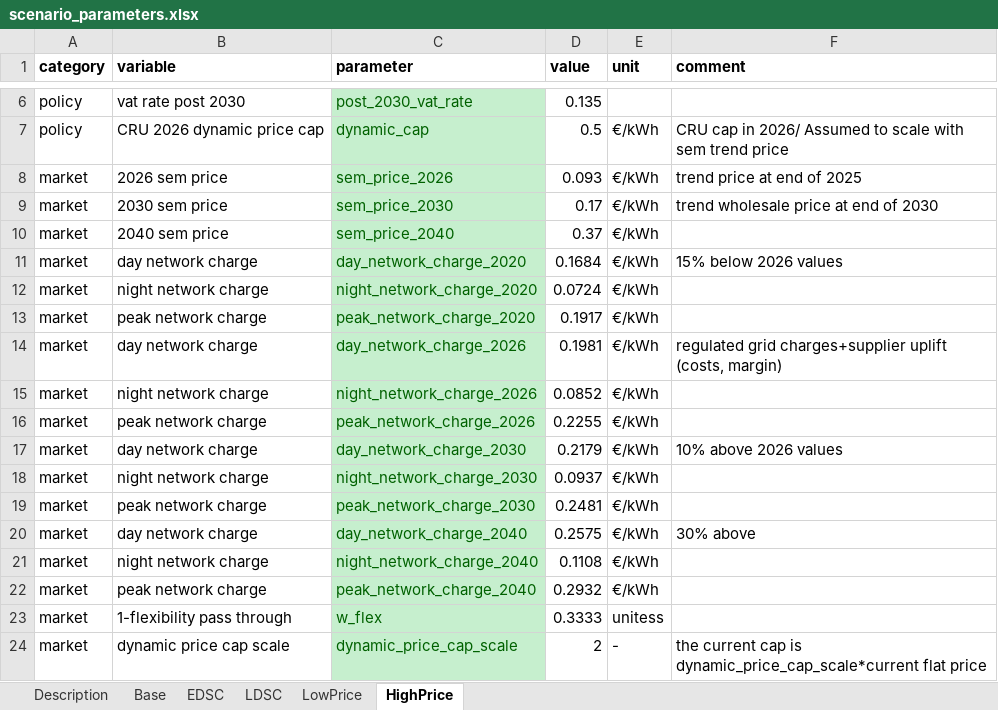
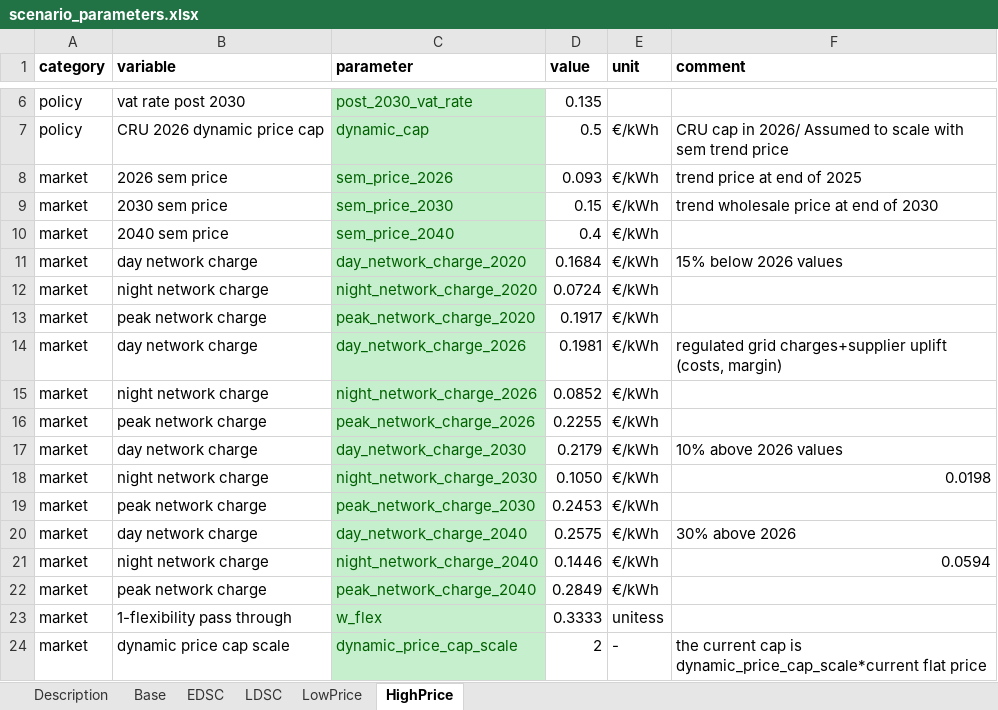
Before and after one commit to Phalacrocorax-gaimardi/depmicrosimr, an Excel workbook: inst/ext_data/scenario_parameters.xlsx, sheet HighPrice, drawn as a sheet; only a part is shown, gaps mark what is left out; values as stored, in another font and other column widths than the file's, no borders; the diff names each change by its address in the sheet, - before the commit and + after, or states it on an @@ line.

Commit message:
updated network price assumptions

```diff
--- a/inst/ext_data/scenario_parameters.xlsx (sheet HighPrice)
+++ b/inst/ext_data/scenario_parameters.xlsx (sheet HighPrice)
-D9 (value): 0.17
+D9 (value): 0.15
-D10 (value): 0.37
+D10 (value): 0.4
-D18 (value): 0.0937
+D18 (value): 0.1050
-F18 (comment): (empty)
+F18 (comment): 0.0198
-D19 (value): 0.2481
+D19 (value): 0.2453
-F20 (comment): 30% above
+F20 (comment): 30% above 2026
-D21 (value): 0.1108
+D21 (value): 0.1446
-F21 (comment): (empty)
+F21 (comment): 0.0594
-D22 (value): 0.2932
+D22 (value): 0.2849
```
Also changed, not shown: sheet EDSC, sheet LowPrice, sheet LDSC, sheet Base, 2 other files.
